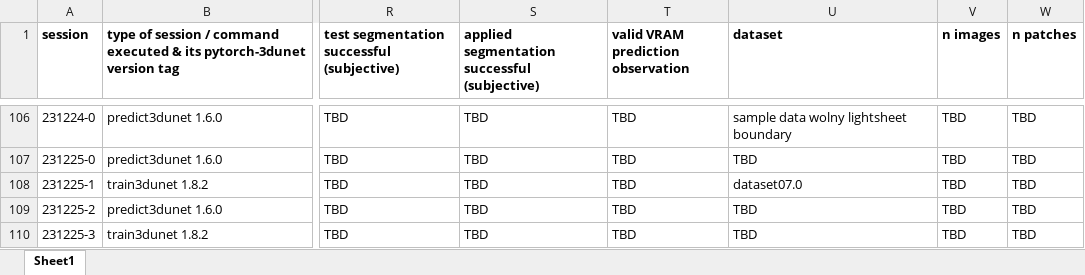
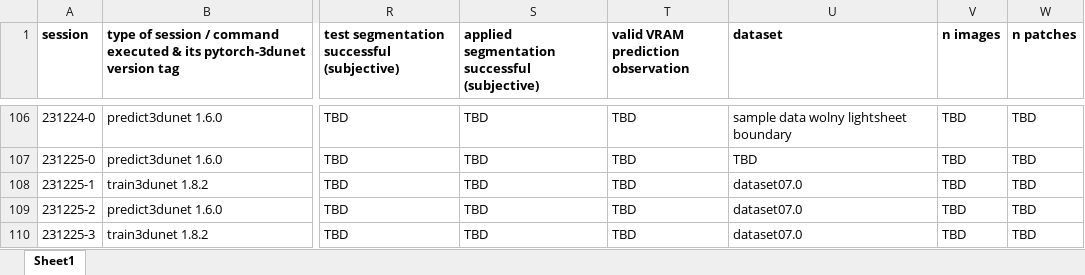
Before and after one commit to radRoy/cloud, an Excel workbook: 3dunet session annotations.xlsx, sheet Sheet1, drawn as a sheet; only a part is shown, gaps mark what is left out; values as stored, in another font and other column widths than the file's, no borders; the diff covers the shown part only; the diff names each change by its address in the sheet, - before the commit and + after, or states it on an @@ line.

```diff
--- a/3dunet session annotations.xlsx (sheet Sheet1)
+++ b/3dunet session annotations.xlsx (sheet Sheet1)
-U109:U110 (dataset): TBD
+U109:U110 (dataset): dataset07.0
```
Also changed, not shown: 1 added row and 9 edited cells elsewhere in this sheet, 3 other files.
